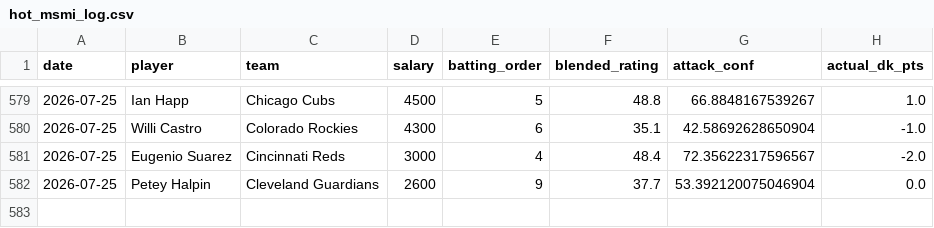
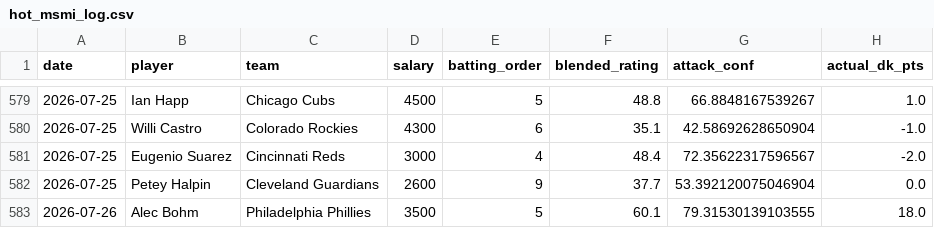
Before and after one commit to kklosowiak/MlbDFS, a CSV file: scratch/passive_tracker/signals/hot_msmi_log.csv, drawn as a sheet; only a part is shown, gaps mark what is left out.

```diff
--- a/scratch/passive_tracker/signals/hot_msmi_log.csv
+++ b/scratch/passive_tracker/signals/hot_msmi_log.csv
@@ -582 +582,2 @@ date,player,team,salary,batting_order,blended_rating,attack_conf,actual_dk_pts
 2026-07-25,Petey Halpin,Cleveland Guardians,2600,9,37.7,53.392120075046904,0.0
+2026-07-26,Alec Bohm,Philadelphia Phillies,3500,5,60.1,79.31530139103555,18.0
```
Also changed, not shown: scratch/passive_tracker/signals/anti_chalk_smash_log.csv, scratch/passive_tracker/signals/elite_platoon_log.csv, 8 other files.
